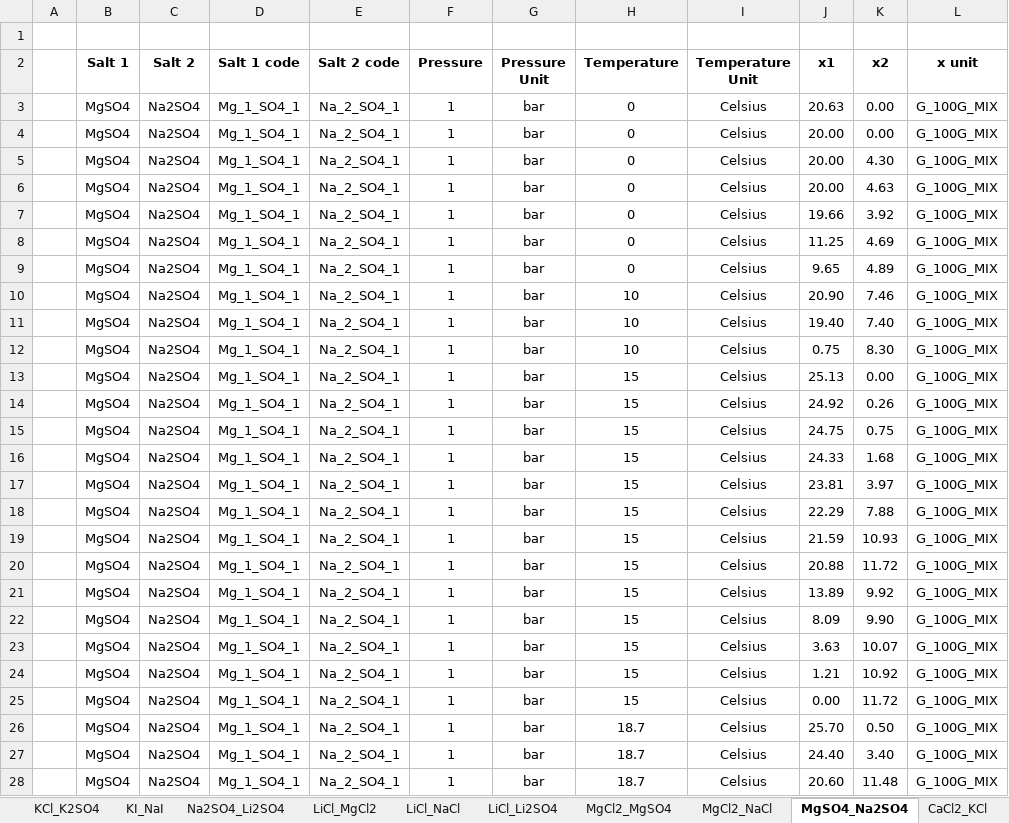
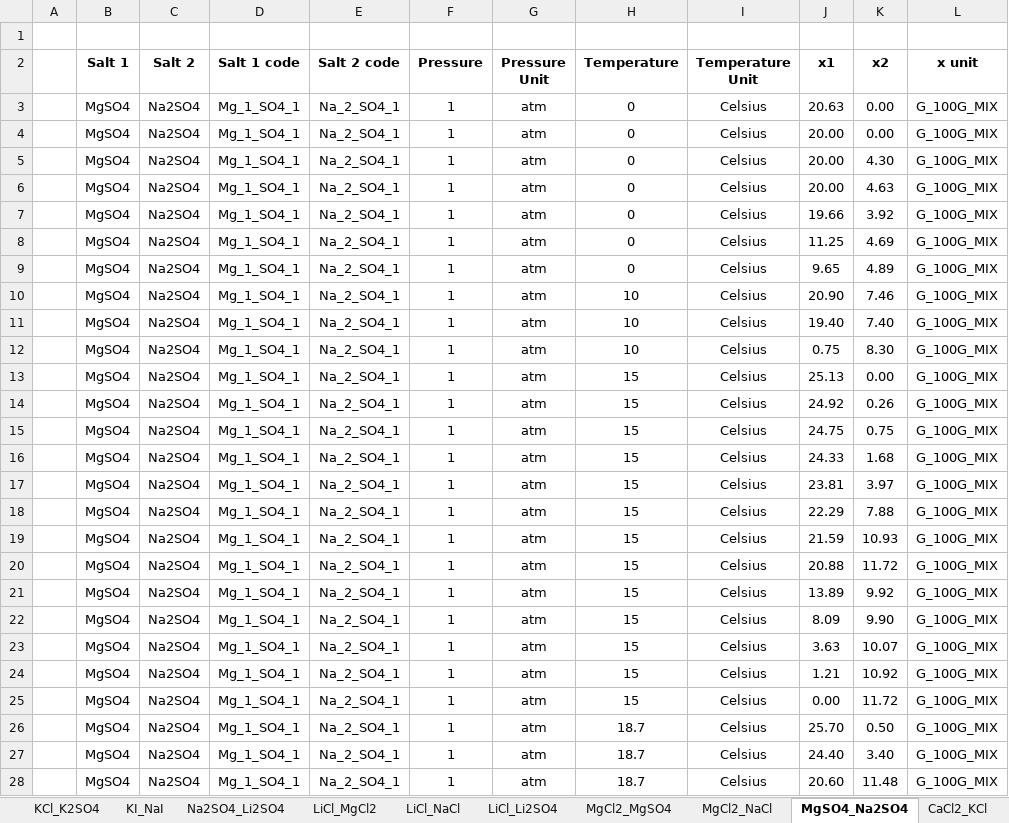
Before and after one commit to nupeg/STERNARY_PROJECT, an Excel workbook: data/input/tabela_de_sais_linke.xlsx, sheet MgSO4_Na2SO4, drawn as a sheet; only a part is shown; values as stored, in another font and other column widths than the file's, no borders; the diff covers the shown part only; the diff names each change by its address in the sheet, - before the commit and + after, or states it on an @@ line.

```diff
--- a/data/input/tabela_de_sais_linke.xlsx (sheet MgSO4_Na2SO4)
+++ b/data/input/tabela_de_sais_linke.xlsx (sheet MgSO4_Na2SO4)
-G3:G28 (Pressure Unit): bar
+G3:G28 (Pressure Unit): atm
```
Also changed, not shown: 165 edited cells elsewhere in this sheet, sheet Na2SO4_CaSO4, sheet CaCl2_KCl, sheet KCl_K2SO4, sheet KI_KCL, sheet K2SO4_CaSO4, sheet KCl_KBr, 12 more sheets, data/output/tabela_de_sais_concatenada.xlsx, data/output/tabela_de_solubilidade.xlsx, 7 other files.
